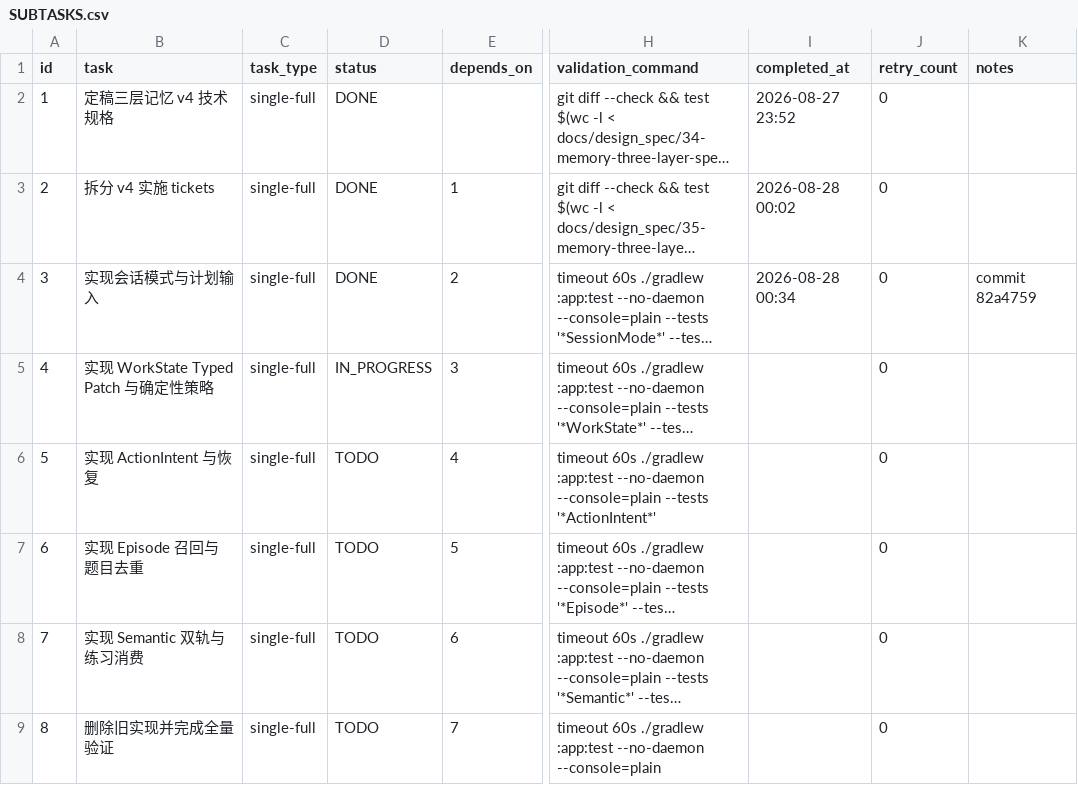
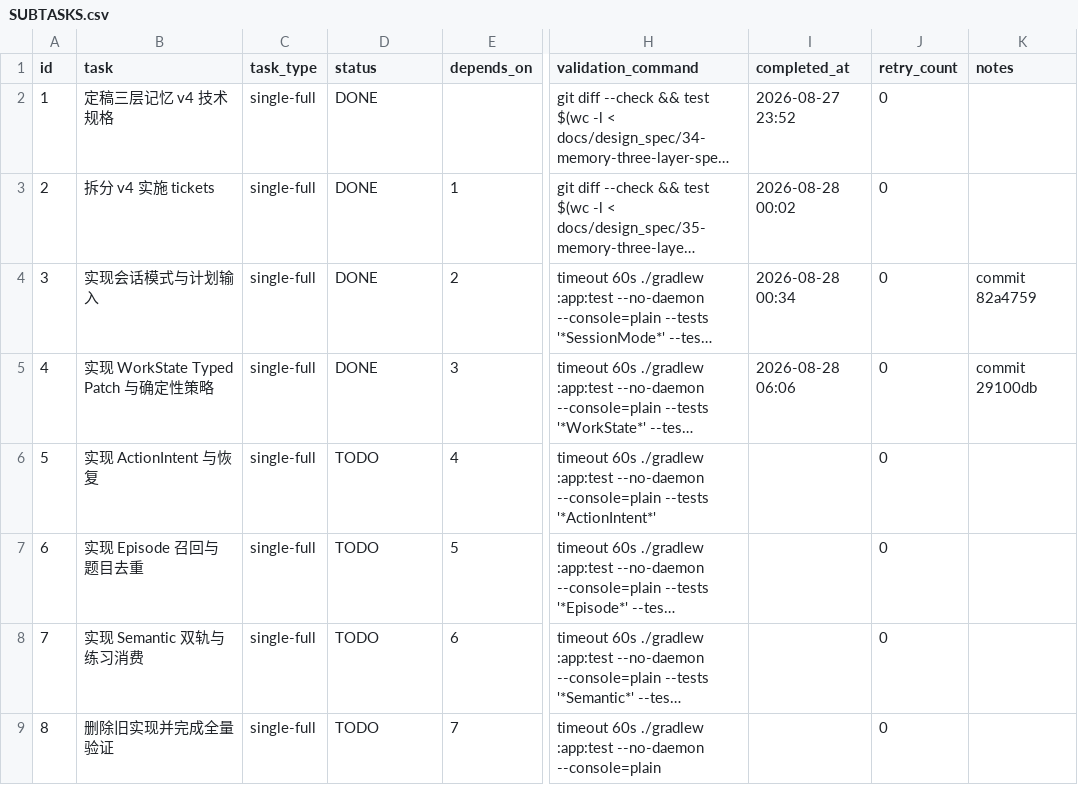
Before and after one commit to Belfast-byte/interview-guide-agent, a CSV file: .codex-tasks/20260827-memory-v4-epic/SUBTASKS.csv, drawn as a sheet; only a part is shown, gaps mark what is left out; long unchanged cells end in …; the diff names each change by its address in the sheet, - before the commit and + after, or states it on an @@ line.

```diff
--- a/.codex-tasks/20260827-memory-v4-epic/SUBTASKS.csv
+++ b/.codex-tasks/20260827-memory-v4-epic/SUBTASKS.csv
-D5 (status): IN_PROGRESS
+D5 (status): DONE
-I5 (completed_at): (empty)
+I5 (completed_at): 2026-08-28 06:06
-K5 (notes): (empty)
+K5 (notes): commit 29100db
```
Also changed, not shown: .codex-tasks/20260827-memory-v4-epic/tasks/04-working/TODO.csv, 2 other files.
